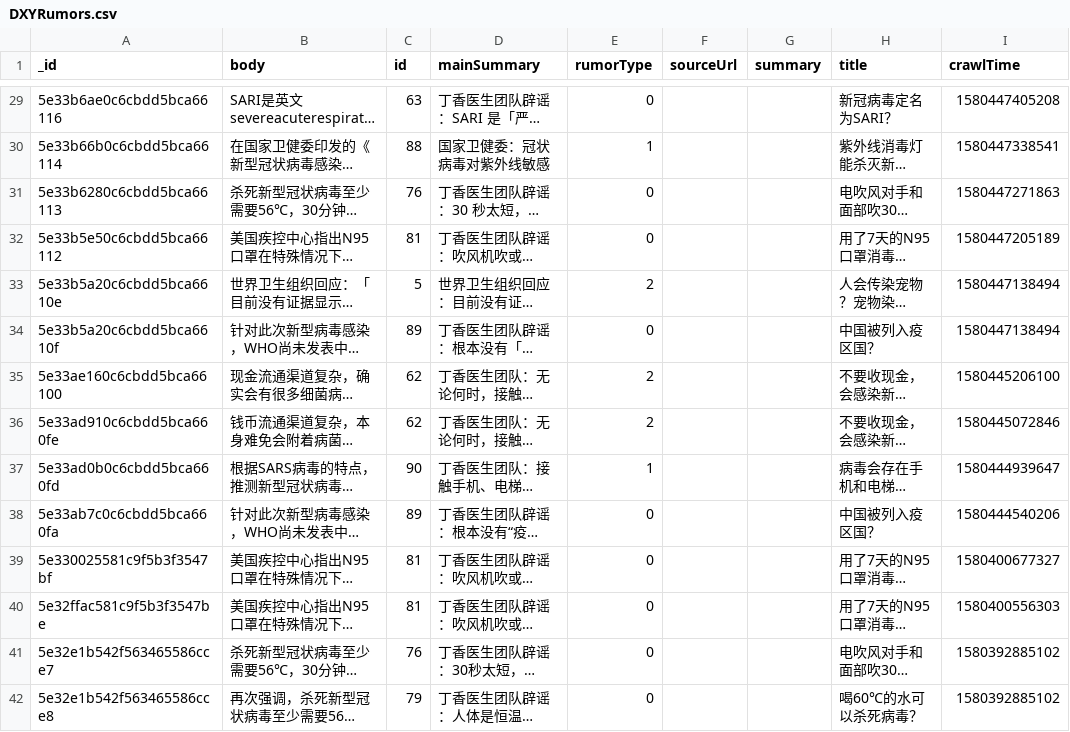
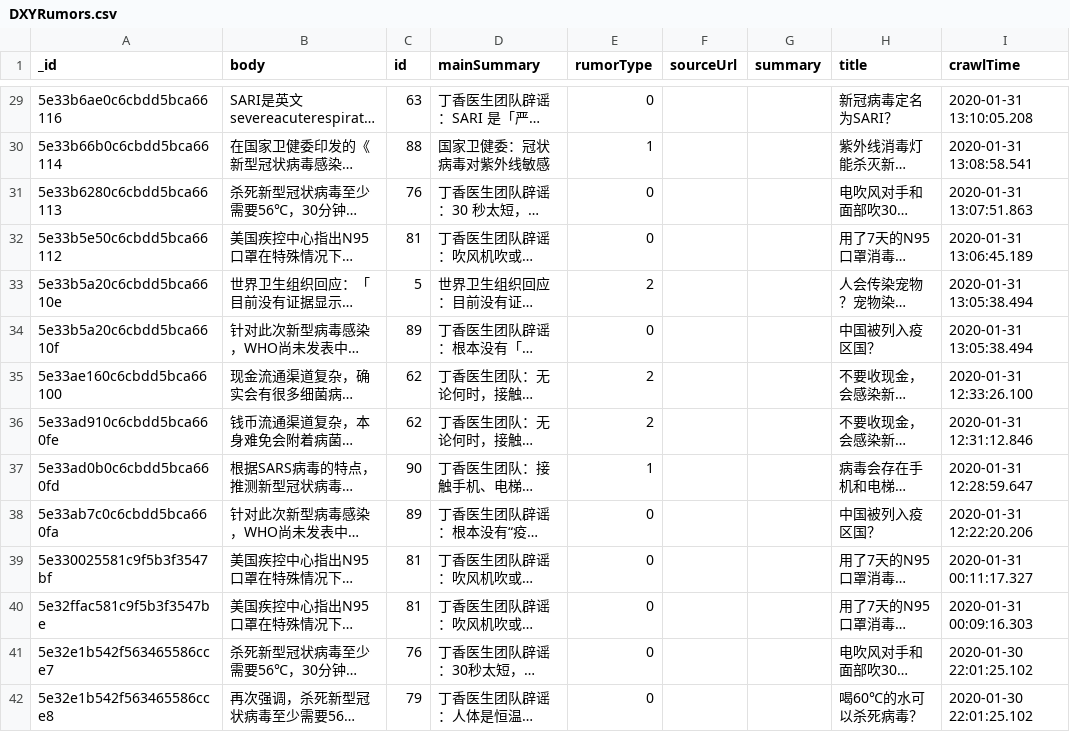
Before and after one commit to BlankerL/DXY-COVID-19-Data, a CSV file: csv/DXYRumors.csv, drawn as a sheet; only a part is shown, gaps mark what is left out; long unchanged cells end in …; the diff covers the shown part only; the diff names each change by its address in the sheet, - before the commit and + after, or states it on an @@ line.

```diff
--- a/csv/DXYRumors.csv
+++ b/csv/DXYRumors.csv
-I29 (crawlTime): 1580447405208
+I29 (crawlTime): 2020-01-31 13:10:05.208
-I30 (crawlTime): 1580447338541
+I30 (crawlTime): 2020-01-31 13:08:58.541
-I31 (crawlTime): 1580447271863
+I31 (crawlTime): 2020-01-31 13:07:51.863
-I32 (crawlTime): 1580447205189
+I32 (crawlTime): 2020-01-31 13:06:45.189
-I33:I34 (crawlTime): 1580447138494
+I33:I34 (crawlTime): 2020-01-31 13:05:38.494
-I35 (crawlTime): 1580445206100
+I35 (crawlTime): 2020-01-31 12:33:26.100
-I36 (crawlTime): 1580445072846
+I36 (crawlTime): 2020-01-31 12:31:12.846
-I37 (crawlTime): 1580444939647
+I37 (crawlTime): 2020-01-31 12:28:59.647
-I38 (crawlTime): 1580444540206
+I38 (crawlTime): 2020-01-31 12:22:20.206
-I39 (crawlTime): 1580400677327
+I39 (crawlTime): 2020-01-31 00:11:17.327
-I40 (crawlTime): 1580400556303
+I40 (crawlTime): 2020-01-31 00:09:16.303
-I41:I42 (crawlTime): 1580392885102
+I41:I42 (crawlTime): 2020-01-30 22:01:25.102
```
Also changed, not shown: 160 edited cells elsewhere in this file, 7 other files.
